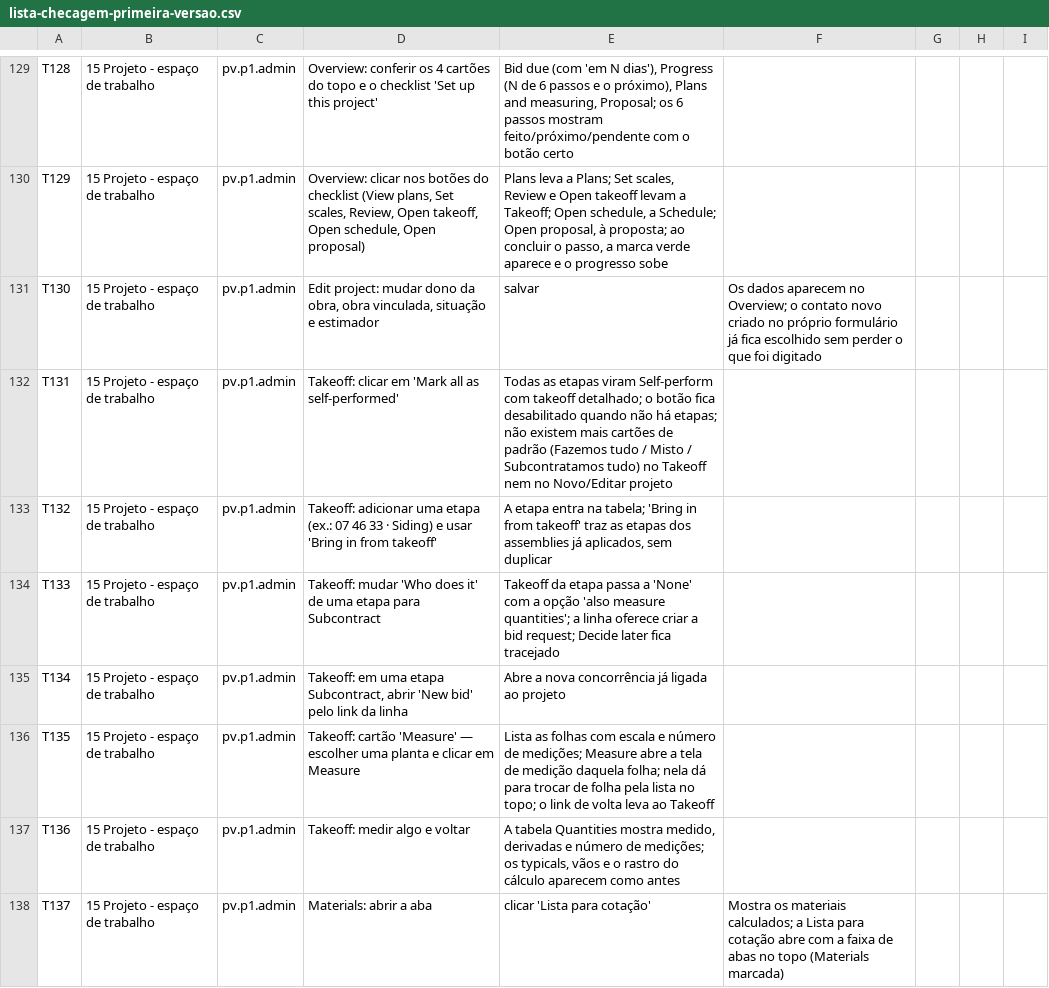
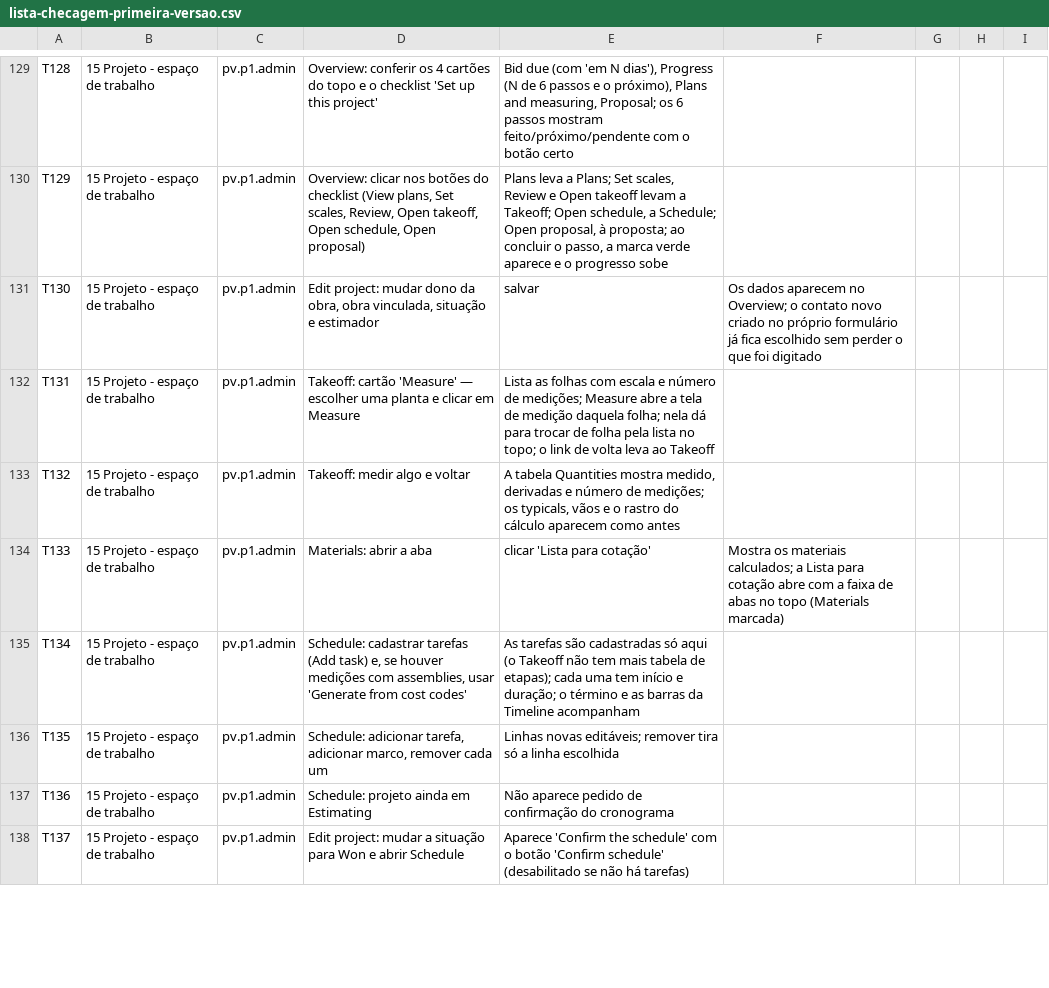
Before and after one commit to Nardacci/KORbuildtech, a CSV file: docs/testes/lista-checagem-primeira-versao.csv, drawn as a sheet; only a part is shown, gaps mark what is left out; the diff covers the shown part only.

```diff
--- a/docs/testes/lista-checagem-primeira-versao.csv
+++ b/docs/testes/lista-checagem-primeira-versao.csv
@@ -131,8 +131,8 @@ T129;15 Projeto - espaço de trabalho;pv.p1.admin;Overview: clicar nos botões d
 T130;15 Projeto - espaço de trabalho;pv.p1.admin;Edit project: mudar dono da obra, obra vinculada, situação e estimador; salvar;"Os dados aparecem no Overview; o contato novo criado no próprio formulário já fica escolhido sem perder o que foi digitado";;;;
-T131;15 Projeto - espaço de trabalho;pv.p1.admin;Takeoff: clicar em 'Mark all as self-performed';"Todas as etapas viram Self-perform com takeoff detalhado; o botão fica desabilitado quando não há etapas; não existem mais cartões de padrão (Fazemos tudo / Misto / Subcontratamos tudo) no Takeoff nem no Novo/Editar projeto";;;;
-T132;15 Projeto - espaço de trabalho;pv.p1.admin;Takeoff: adicionar uma etapa (ex.: 07 46 33 · Siding) e usar 'Bring in from takeoff';"A etapa entra na tabela; 'Bring in from takeoff' traz as etapas dos assemblies já aplicados, sem duplicar";;;;
-T133;15 Projeto - espaço de trabalho;pv.p1.admin;Takeoff: mudar 'Who does it' de uma etapa para Subcontract;"Takeoff da etapa passa a 'None' com a opção 'also measure quantities'; a linha oferece criar a bid request; Decide later fica tracejado";;;;
-T134;15 Projeto - espaço de trabalho;pv.p1.admin;Takeoff: em uma etapa Subcontract, abrir 'New bid' pelo link da linha;"Abre a nova concorrência já ligada ao projeto";;;;
-T135;15 Projeto - espaço de trabalho;pv.p1.admin;Takeoff: cartão 'Measure' — escolher uma planta e clicar em Measure;"Lista as folhas com escala e número de medições; Measure abre a tela de medição daquela folha; nela dá para trocar de folha pela lista no topo; o link de volta leva ao Takeoff";;;;
-T136;15 Projeto - espaço de trabalho;pv.p1.admin;Takeoff: medir algo e voltar;"A tabela Quantities mostra medido, derivadas e número de medições; os typicals, vãos e o rastro do cálculo aparecem como antes";;;;
-T137;15 Projeto - espaço de trabalho;pv.p1.admin;Materials: abrir a aba; clicar 'Lista para cotação';"Mostra os materiais calculados; a Lista para cotação abre com a faixa de abas no topo (Materials marcada)";;;;
+T131;15 Projeto - espaço de trabalho;pv.p1.admin;Takeoff: cartão 'Measure' — escolher uma planta e clicar em Measure;"Lista as folhas com escala e número de medições; Measure abre a tela de medição daquela folha; nela dá para trocar de folha pela lista no topo; o link de volta leva ao Takeoff";;;;
+T132;15 Projeto - espaço de trabalho;pv.p1.admin;Takeoff: medir algo e voltar;"A tabela Quantities mostra medido, derivadas e número de medições; os typicals, vãos e o rastro do cálculo aparecem como antes";;;;
+T133;15 Projeto - espaço de trabalho;pv.p1.admin;Materials: abrir a aba; clicar 'Lista para cotação';"Mostra os materiais calculados; a Lista para cotação abre com a faixa de abas no topo (Materials marcada)";;;;
+T134;15 Projeto - espaço de trabalho;pv.p1.admin;Schedule: cadastrar tarefas (Add task) e, se houver medições com assemblies, usar 'Generate from cost codes';"As tarefas são cadastradas só aqui (o Takeoff não tem mais tabela de etapas); cada uma tem início e duração; o término e as barras da Timeline acompanham";;;;
+T135;15 Projeto - espaço de trabalho;pv.p1.admin;Schedule: adicionar tarefa, adicionar marco, remover cada um;"Linhas novas editáveis; remover tira só a linha escolhida";;;;
+T136;15 Projeto - espaço de trabalho;pv.p1.admin;Schedule: projeto ainda em Estimating;"Não aparece pedido de confirmação do cronograma";;;;
+T137;15 Projeto - espaço de trabalho;pv.p1.admin;Edit project: mudar a situação para Won e abrir Schedule;"Aparece 'Confirm the schedule' com o botão 'Confirm schedule' (desabilitado se não há tarefas)";;;;
```
Also changed, not shown: 1 removed row and 34 edited cells elsewhere in this file, 11 other files.
